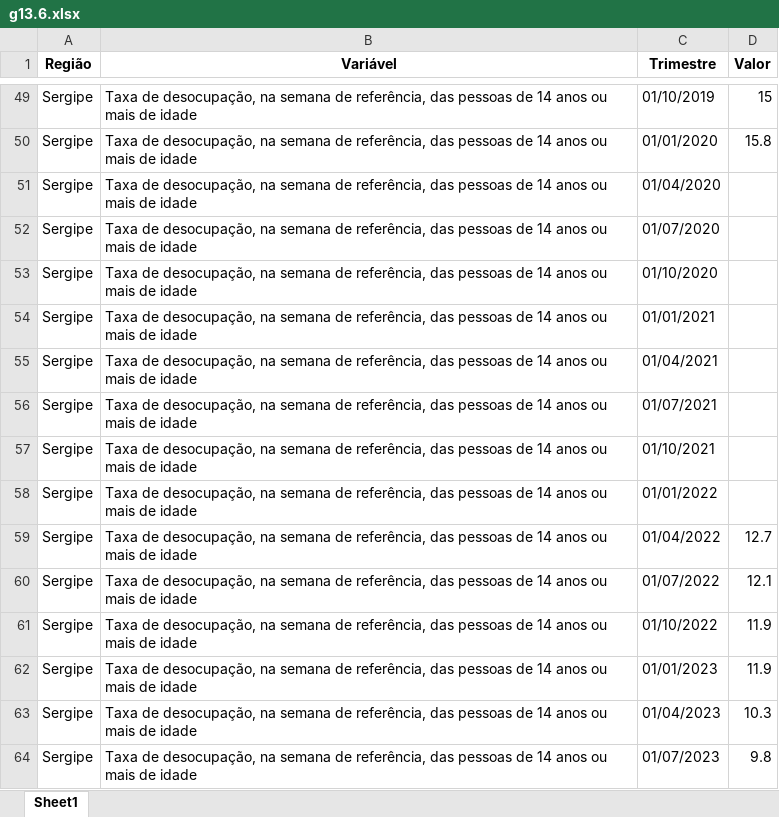
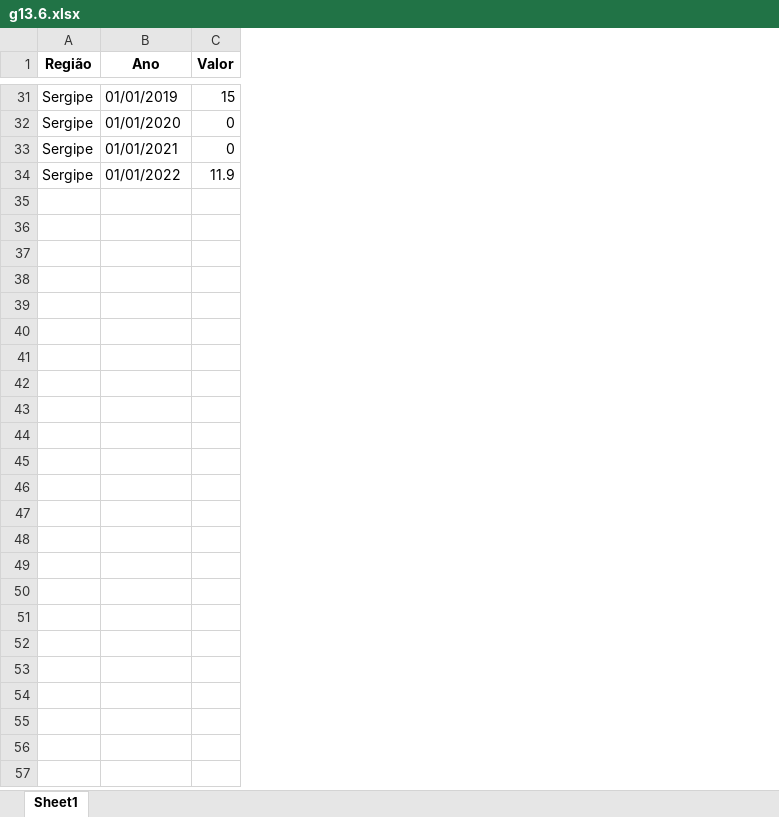
Before and after one commit to anuariosocieconomico/T25, an Excel workbook: Data/g13.6.xlsx, sheet Sheet1, drawn as a sheet; only a part is shown, gaps mark what is left out; values as stored, in another font and other column widths than the file's, no borders; removed rows and columns are numbered as before the commit, all else as after; the diff covers the shown part only; the diff names each change by its address in the sheet, - before the commit and + after, or states it on an @@ line.

```diff
--- a/Data/g13.6.xlsx (sheet Sheet1)
+++ b/Data/g13.6.xlsx (sheet Sheet1)
-column B (Variável), rows 49-50: Taxa de desocupação, na semana de referência, das pessoas de 14 anos ou mais de idade | Taxa de desocupação, na semana de referência, das pessoas de 14 anos ou mais de idade; row 54: Taxa de desocupação, na semana de referência, das pessoas de 14 anos ou mais de idade; row 61: Taxa de desocupação, na semana de referência, das pessoas de 14 anos ou mais de idade
-B1: Trimestre
+B1: Ano
-B31 (Ano): 01/10/2019
+B31 (Ano): 01/01/2019
-C32 (Valor): 15.8
+C32 (Valor): 0
-row 51: Sergipe | Taxa de desocupação, na semana de referência, das pessoas de 14 anos ou mais de idade | 01/04/2020
-row 52: Sergipe | Taxa de desocupação, na semana de referência, das pessoas de 14 anos ou mais de idade | 01/07/2020
-row 53: Sergipe | Taxa de desocupação, na semana de referência, das pessoas de 14 anos ou mais de idade | 01/10/2020
-C33 (Valor): (empty)
+C33 (Valor): 0
-row 55: Sergipe | Taxa de desocupação, na semana de referência, das pessoas de 14 anos ou mais de idade | 01/04/2021
-row 56: Sergipe | Taxa de desocupação, na semana de referência, das pessoas de 14 anos ou mais de idade | 01/07/2021
-row 57: Sergipe | Taxa de desocupação, na semana de referência, das pessoas de 14 anos ou mais de idade | 01/10/2021
-row 58: Sergipe | Taxa de desocupação, na semana de referência, das pessoas de 14 anos ou mais de idade | 01/01/2022
-row 59: Sergipe | Taxa de desocupação, na semana de referência, das pessoas de 14 anos ou mais de idade | 01/04/2022 | 12.7
-row 60: Sergipe | Taxa de desocupação, na semana de referência, das pessoas de 14 anos ou mais de idade | 01/07/2022 | 12.1
-B34 (Ano): 01/10/2022
+B34 (Ano): 01/01/2022
-row 62: Sergipe | Taxa de desocupação, na semana de referência, das pessoas de 14 anos ou mais de idade | 01/01/2023 | 11.9
-row 63: Sergipe | Taxa de desocupação, na semana de referência, das pessoas de 14 anos ou mais de idade | 01/04/2023 | 10.3
-row 64: Sergipe | Taxa de desocupação, na semana de referência, das pessoas de 14 anos ou mais de idade | 01/07/2023 | 9.8
```
Also changed, not shown: 7 added rows, 25 removed rows and 33 edited cells elsewhere in this sheet.
